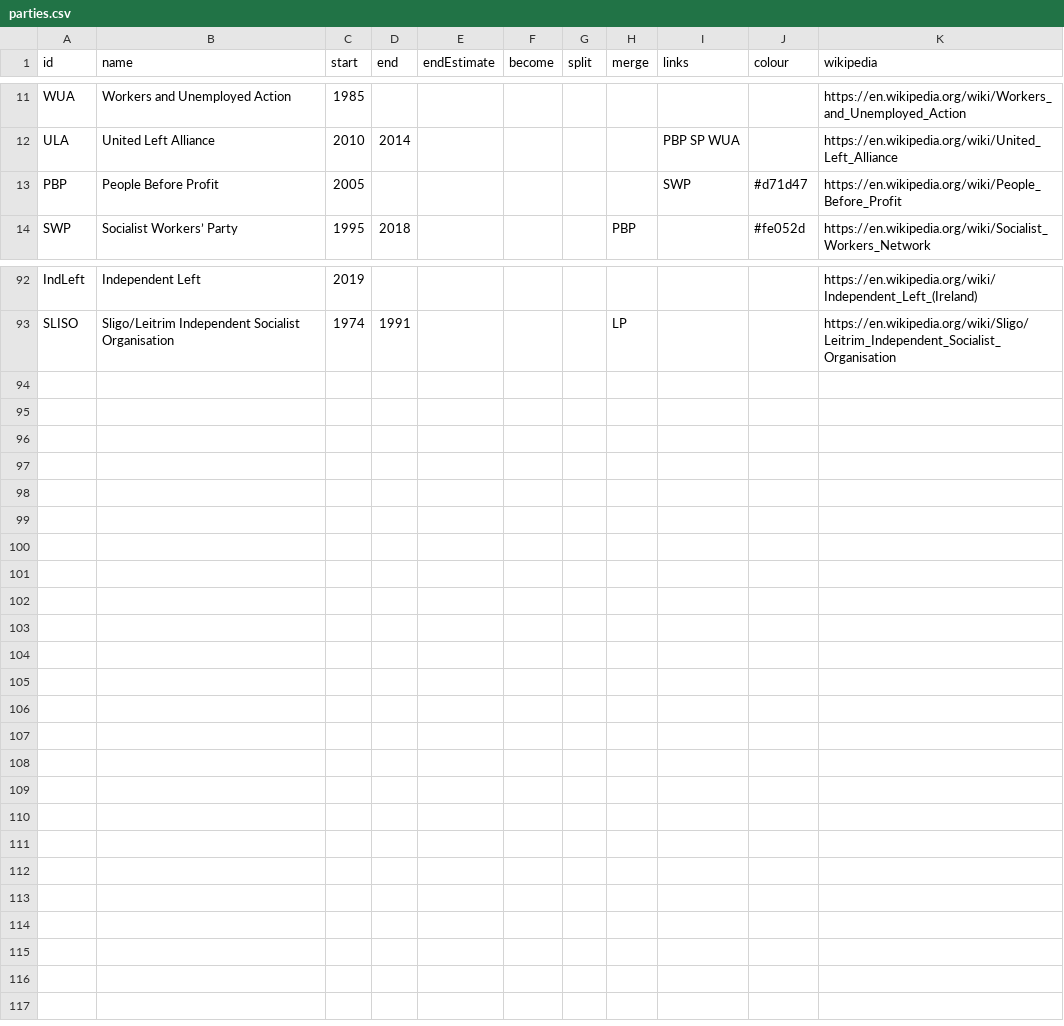
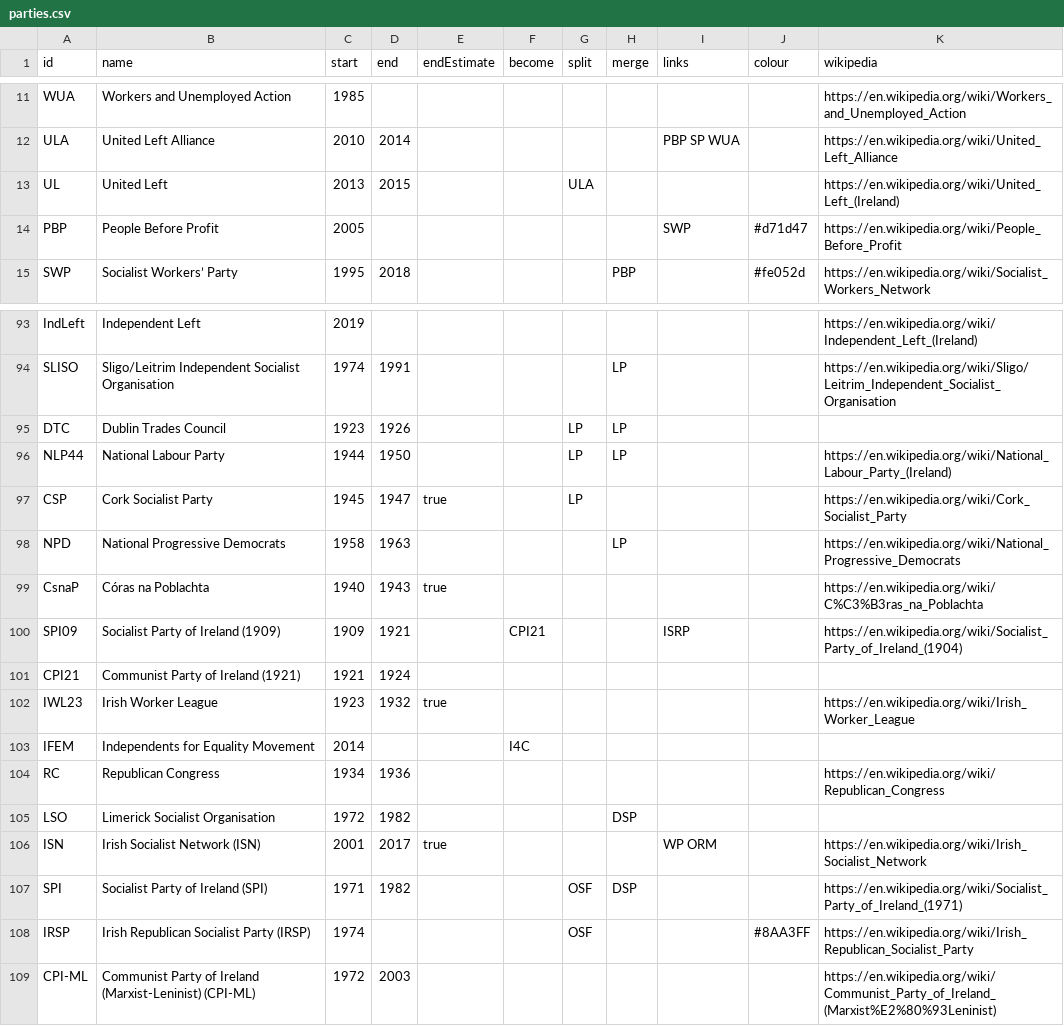
Before and after one commit to Aonrud/Irish-Electoral-Parties, a CSV file: docs/parties.csv, drawn as a sheet; only a part is shown, gaps mark what is left out.

Commit message:
content: add several left parties

```diff
--- a/docs/parties.csv
+++ b/docs/parties.csv
@@ -12,2 +12,3 @@ WUA,Workers and Unemployed Action,1985,,,,,,,,https://en.wikipedia.org/wiki/Work
 ULA,United Left Alliance,2010,2014,,,,,PBP SP WUA,,https://en.wikipedia.org/wiki/United_Left_Alliance
+UL,United Left,2013,2015,,,ULA,,,,https://en.wikipedia.org/wiki/United_Left_(Ireland)
 PBP,People Before Profit,2005,,,,,,SWP,#d71d47,https://en.wikipedia.org/wiki/People_Before_Profit
@@ -93 +94,16 @@ IndLeft,Independent Left,2019,,,,,,,,https://en.wikipedia.org/wiki/Independent_L
 SLISO,Sligo/Leitrim Independent Socialist Organisation,1974,1991,,,,LP,,,https://en.wikipedia.org/wiki/Sligo/Leitrim_Independent_Socialist_Organisation
+DTC,Dublin Trades Council,1923,1926,,,LP,LP,,,
+NLP44,National Labour Party,1944,1950,,,LP,LP,,,https://en.wikipedia.org/wiki/National_Labour_Party_(Ireland)
+CSP,Cork Socialist Party,1945,1947,true,,LP,,,,https://en.wikipedia.org/wiki/Cork_Socialist_Party
+NPD,National Progressive Democrats,1958,1963,,,,LP,,,https://en.wikipedia.org/wiki/National_Progressive_Democrats
+CsnaP,Córas na Poblachta,1940,1943,true,,,,,,https://en.wikipedia.org/wiki/C%C3%B3ras_na_Poblachta
+SPI09,Socialist Party of Ireland (1909),1909,1921,,CPI21,,,ISRP,,https://en.wikipedia.org/wiki/Socialist_Party_of_Ireland_(1904)
+CPI21,Communist Party of Ireland (1921),1921,1924,,,,,,,
+IWL23,Irish Worker League,1923,1932,true,,,,,,https://en.wikipedia.org/wiki/Irish_Worker_League
+IFEM,Independents for Equality Movement,2014,,,I4C,,,,,
+RC,Republican Congress,1934,1936,,,,,,,https://en.wikipedia.org/wiki/Republican_Congress
+LSO,Limerick Socialist Organisation,1972,1982,,,,DSP,,,
+ISN,Irish Socialist Network (ISN),2001,2017,true,,,,WP ORM,,https://en.wikipedia.org/wiki/Irish_Socialist_Network
+SPI,Socialist Party of Ireland (SPI),1971,1982,,,OSF,DSP,,,https://en.wikipedia.org/wiki/Socialist_Party_of_Ireland_(1971)
+IRSP,Irish Republican Socialist Party (IRSP),1974,,,,OSF,,,#8AA3FF,https://en.wikipedia.org/wiki/Irish_Republican_Socialist_Party
+CPI-ML,Communist Party of Ireland (Marxist-Leninist) (CPI-ML),1972,2003,,,,,,,https://en.wikipedia.org/wiki/Communist_Party_of_Ireland_(Marxist%E2%80%93Leninist)
```
